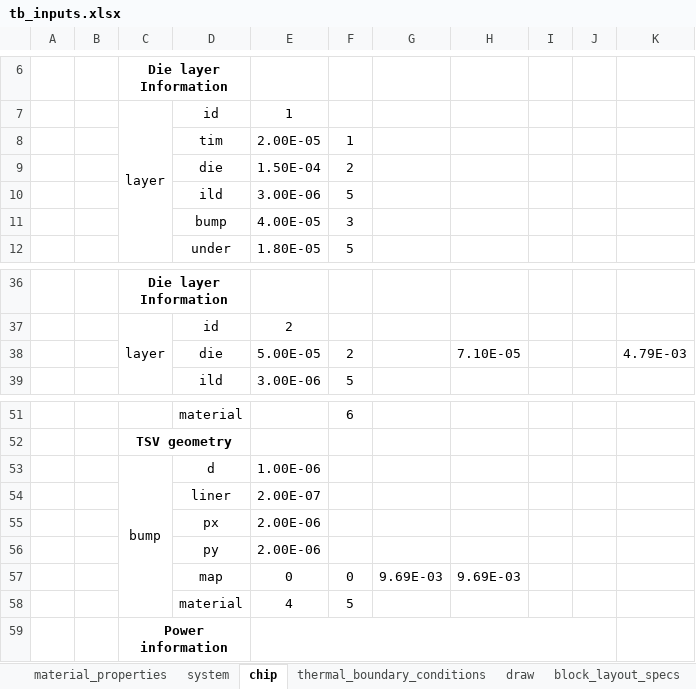
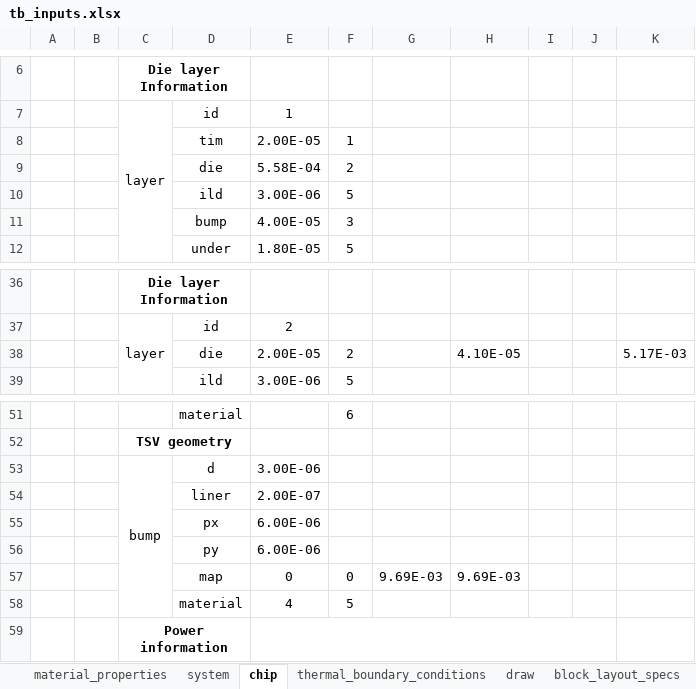
Before and after one commit to i3dsystems/3D_CIM_thermal_v1.0, an Excel workbook: TSV_stacked_3D_v4/air_cooling/inputs/tb_inputs.xlsx, sheet chip, drawn as a sheet; only a part is shown, gaps mark what is left out; values as stored, in another font and other column widths than the file's, no borders; removed rows and columns are numbered as before the commit, all else as after; the diff names each change by its address in the sheet, - before the commit and + after, or states it on an @@ line.

```diff
--- a/TSV_stacked_3D_v4/air_cooling/inputs/tb_inputs.xlsx (sheet chip)
+++ b/TSV_stacked_3D_v4/air_cooling/inputs/tb_inputs.xlsx (sheet chip)
-E9: 1.50E-04
+E9: 5.58E-04
-row 38:  |  |  | die | 5.00E-05 | 2 |  | 7.10E-05 |  |  | 4.79E-03
+row 38:  |  |  | die | 2.00E-05 | 2 |  | 4.10E-05 |  |  | 5.17E-03
-E53: 1.00E-06
+E53: 3.00E-06
-E55:E56: 2.00E-06
+E55:E56: 6.00E-06
```
Also changed, not shown: sheet block_layout_specs, sheet draw, formulas that keep their value.
